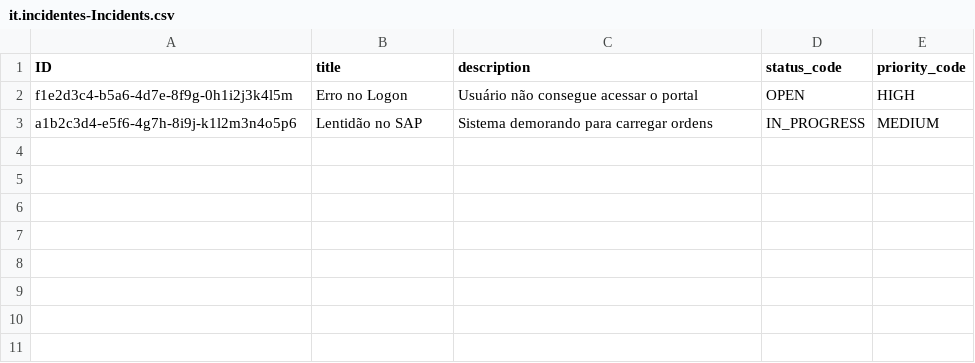
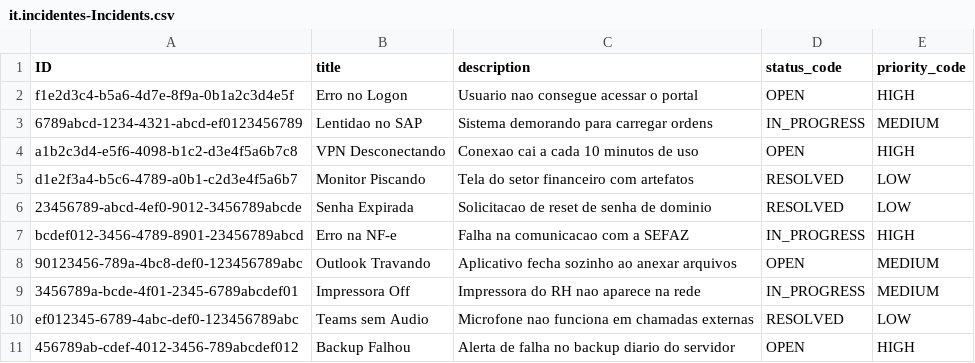
Before and after one commit to IagoArouca/Incident-SAPCAP, a CSV file: db/data/it.incidentes-Incidents.csv, drawn as a sheet.

```diff
--- a/db/data/it.incidentes-Incidents.csv
+++ b/db/data/it.incidentes-Incidents.csv
@@ -1,3 +1,11 @@
 ID;title;description;status_code;priority_code
-f1e2d3c4-b5a6-4d7e-8f9g-0h1i2j3k4l5m;Erro no Logon;Usuário não consegue acessar o portal;OPEN;HIGH
-a1b2c3d4-e5f6-4g7h-8i9j-k1l2m3n4o5p6;Lentidão no SAP;Sistema demorando para carregar ordens;IN_PROGRESS;MEDIUM
+f1e2d3c4-b5a6-4d7e-8f9a-0b1a2c3d4e5f;Erro no Logon;Usuario nao consegue acessar o portal;OPEN;HIGH
+6789abcd-1234-4321-abcd-ef0123456789;Lentidao no SAP;Sistema demorando para carregar ordens;IN_PROGRESS;MEDIUM
+a1b2c3d4-e5f6-4098-b1c2-d3e4f5a6b7c8;VPN Desconectando;Conexao cai a cada 10 minutos de uso;OPEN;HIGH
+d1e2f3a4-b5c6-4789-a0b1-c2d3e4f5a6b7;Monitor Piscando;Tela do setor financeiro com artefatos;RESOLVED;LOW
+23456789-abcd-4ef0-9012-3456789abcde;Senha Expirada;Solicitacao de reset de senha de dominio;RESOLVED;LOW
+bcdef012-3456-4789-8901-23456789abcd;Erro na NF-e;Falha na comunicacao com a SEFAZ;IN_PROGRESS;HIGH
+90123456-789a-4bc8-def0-123456789abc;Outlook Travando;Aplicativo fecha sozinho ao anexar arquivos;OPEN;MEDIUM
+3456789a-bcde-4f01-2345-6789abcdef01;Impressora Off;Impressora do RH nao aparece na rede;IN_PROGRESS;MEDIUM
+ef012345-6789-4abc-def0-123456789abc;Teams sem Audio;Microfone nao funciona em chamadas externas;RESOLVED;LOW
+456789ab-cdef-4012-3456-789abcdef012;Backup Falhou;Alerta de falha no backup diario do servidor;OPEN;HIGH
```
Also changed, not shown: 1 other file.
